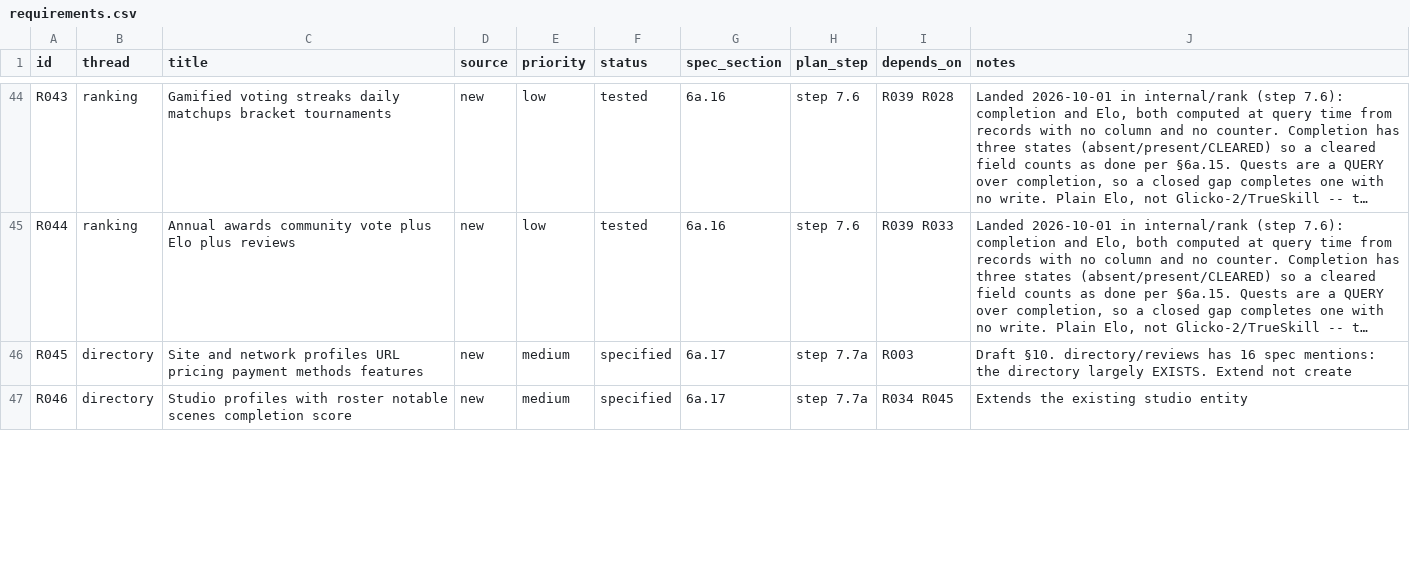
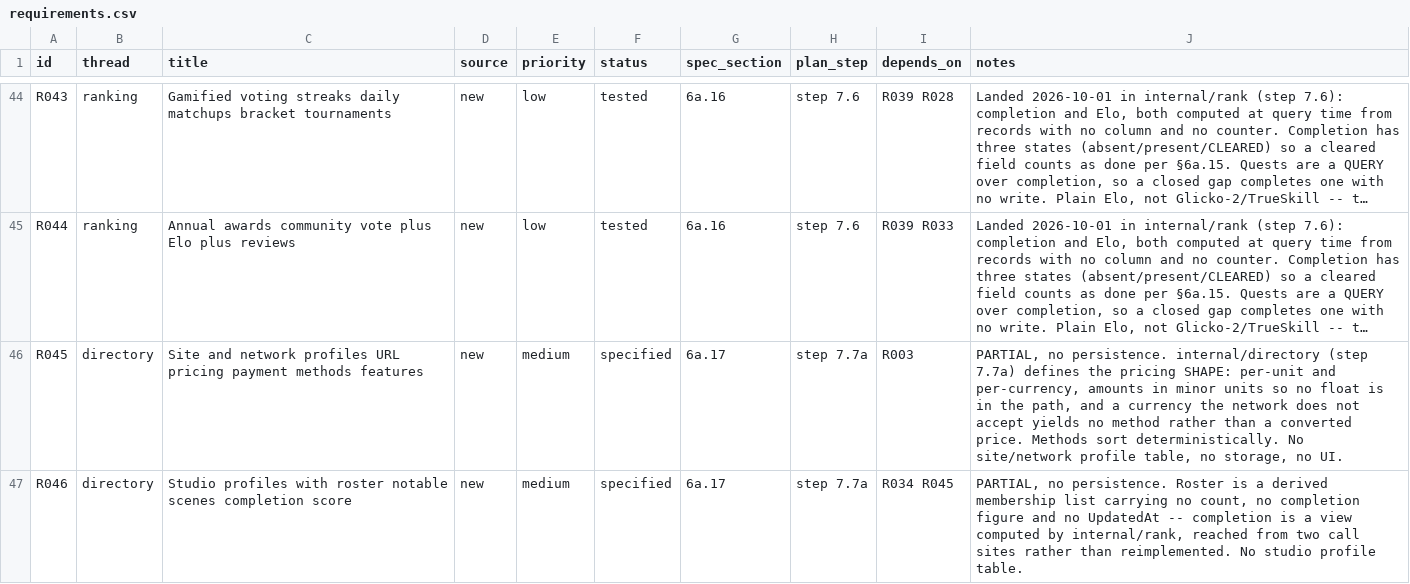
Before and after one commit to 8ullyMaguire/stash, a CSV file: docs/requirements.csv, drawn as a sheet; only a part is shown, gaps mark what is left out; long unchanged cells end in …; the diff covers the shown part only; the diff names each change by its address in the sheet, - before the commit and + after, or states it on an @@ line.

Commit message:
docs(requirements): step 7.7a's four rows stay `specified`, with detail
R045 (site profiles with pricing), R046 (studio roster and completion), R047
(structured reviews) and R048 (claim-and-confirm badges) all stay `specified`.
Step 7.7a landed the SHAPES and the claim-and-confirm model in memory; none has a
table, storage or UI, so none is a working feature.

The notes now say precisely what exists for each, because the interesting part of
this step is the R048 mechanism and a future reader needs to know it is already
enforced -- by the absence of a grant path, guarded three ways and proved with a
probe function and a probe field.

C5 is unchanged at 35/86 unbuilt.

M7's build steps are now all done: 7.1, 7.2, 7.3, 7.3b, 7.4, 7.5, 7.6, 7.6a, 7.6c,
7.7, 7.7a. What remains is 7.8, the gate.

Three steps in a row have now landed a correct model with no persistence, and the
ledger count has not moved for two of them. That is worth naming plainly rather
than continuing to describe this as steady progress: the M7 milestone is nearly
built and NOT nearly shipped, and the difference is entirely persistence, UI and
the 422 issue dispositions in C2.

```diff
--- a/docs/requirements.csv
+++ b/docs/requirements.csv
-J46 (notes): Draft §10. directory/reviews has 16 spec mentions: the directory largely EXISTS. Extend not create
+J46 (notes): PARTIAL, no persistence. internal/directory (step 7.7a) defines the pricing SHAPE: per-unit and per-currency, amounts in minor units so no float is in the path, and a currency the network does not accept yields no method rather than a converted price. Methods sort deterministically. No site/network profile table, no storage, no UI.
-J47 (notes): Extends the existing studio entity
+J47 (notes): PARTIAL, no persistence. Roster is a derived membership list carrying no count, no completion figure and no UpdatedAt -- completion is a view computed by internal/rank, reached from two call sites rather than reimplemented. No studio profile table.
```
Also changed, not shown: 2 edited cells elsewhere in this file.
